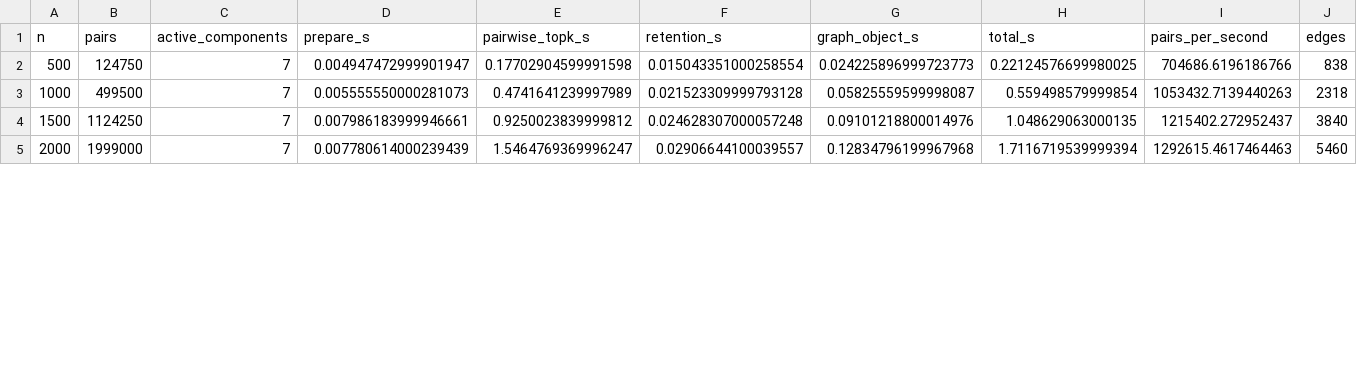
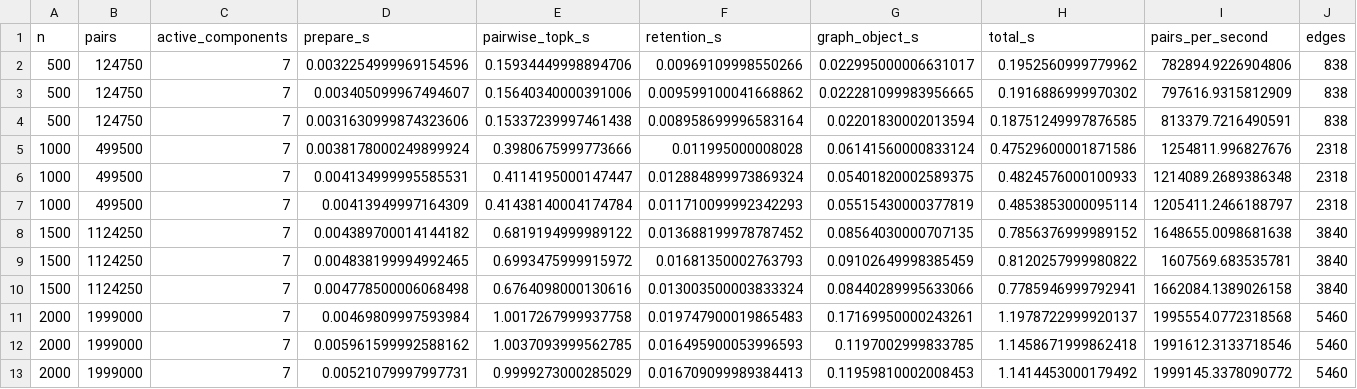
Before and after one commit to WongWeiXin/explainable-graph-based-recommender, a CSV file: outputs/efficiency/scaling.csv, drawn as a sheet; only a part is shown; addresses are those after the commit; rows hold the shown columns only; the diff covers the shown part only; the diff names each change by its address in the sheet, - before the commit and + after, or states it on an @@ line.

Commit message:
update efficiency

```diff
--- a/outputs/efficiency/scaling.csv
+++ b/outputs/efficiency/scaling.csv
-D2 (prepare_s): 0.004947472999901947
+D2 (prepare_s): 0.0032254999969154596
-E2 (pairwise_topk_s): 0.17702904599991598
+E2 (pairwise_topk_s): 0.15934449998894706
-F2 (retention_s): 0.015043351000258554
+F2 (retention_s): 0.00969109998550266
-G2 (graph_object_s): 0.024225896999723773
+G2 (graph_object_s): 0.022995000006631017
-H2 (total_s): 0.22124576699980025
+H2 (total_s): 0.1952560999779962
-I2 (pairs_per_second): 704686.6196186766
+I2 (pairs_per_second): 782894.9226904806
+row 3: 500 | 124750 | 7 | 0.003405099967494607 | 0.15640340000391006 | 0.009599100041668862 | 0.022281099983956665 | 0.1916886999970302 | 797616.9315812909 | 838
+row 4: 500 | 124750 | 7 | 0.0031630999874323606 | 0.15337239997461438 | 0.008958699996583164 | 0.02201830002013594 | 0.18751249997876585 | 813379.7216490591 | 838
-D5 (prepare_s): 0.005555550000281073
+D5 (prepare_s): 0.0038178000249899924
-E5 (pairwise_topk_s): 0.4741641239997989
+E5 (pairwise_topk_s): 0.3980675999773666
-F5 (retention_s): 0.021523309999793128
+F5 (retention_s): 0.011995000008028
-G5 (graph_object_s): 0.05825559599998087
+G5 (graph_object_s): 0.06141560000833124
-H5 (total_s): 0.559498579999854
+H5 (total_s): 0.47529600001871586
-I5 (pairs_per_second): 1053432.7139440263
+I5 (pairs_per_second): 1254811.996827676
+row 6: 1000 | 499500 | 7 | 0.004134999995585531 | 0.4114195000147447 | 0.012884899973869324 | 0.05401820002589375 | 0.4824576000100933 | 1214089.2689386348 | 2318
+row 7: 1000 | 499500 | 7 | 0.00413949997164309 | 0.41438140004174784 | 0.011710099992342293 | 0.05515430000377819 | 0.4853853000095114 | 1205411.2466188797 | 2318
-D8 (prepare_s): 0.007986183999946661
+D8 (prepare_s): 0.004389700014144182
-E8 (pairwise_topk_s): 0.9250023839999812
+E8 (pairwise_topk_s): 0.6819194999989122
-F8 (retention_s): 0.024628307000057248
+F8 (retention_s): 0.013688199978787452
-G8 (graph_object_s): 0.09101218800014976
+G8 (graph_object_s): 0.08564030000707135
-H8 (total_s): 1.048629063000135
+H8 (total_s): 0.7856376999989152
-I8 (pairs_per_second): 1215402.272952437
+I8 (pairs_per_second): 1648655.0098681638
+row 9: 1500 | 1124250 | 7 | 0.004838199994992465 | 0.6993475999915972 | 0.01681350002763793 | 0.09102649998385459 | 0.8120257999980822 | 1607569.683535781 | 3840
+row 10: 1500 | 1124250 | 7 | 0.004778500006068498 | 0.6764098000130616 | 0.013003500003833324 | 0.08440289995633066 | 0.7785946999792941 | 1662084.1389026158 | 3840
-D11 (prepare_s): 0.007780614000239439
+D11 (prepare_s): 0.00469809997593984
-E11 (pairwise_topk_s): 1.5464769369996247
+E11 (pairwise_topk_s): 1.0017267999937758
-F11 (retention_s): 0.02906644100039557
+F11 (retention_s): 0.019747900019865483
-G11 (graph_object_s): 0.12834796199967968
+G11 (graph_object_s): 0.17169950000243261
-H11 (total_s): 1.7116719539999394
+H11 (total_s): 1.1978722999920137
-I11 (pairs_per_second): 1292615.4617464463
+I11 (pairs_per_second): 1995554.0772318568
+row 12: 2000 | 1999000 | 7 | 0.005961599992588162 | 1.0037093999562785 | 0.016495900053996593 | 0.1197002999833785 | 1.1458671999862418 | 1991612.3133718546 | 5460
+row 13: 2000 | 1999000 | 7 | 0.00521079997997731 | 0.9999273000285029 | 0.016709099989384413 | 0.11959810002008453 | 1.1414453000179492 | 1999145.3378090772 | 5460
```
Also changed, not shown: 4 added rows and 12 edited cells elsewhere in this file, outputs/efficiency/graph_build_runs.csv, outputs/efficiency/query_latency.csv, 2 other files.
